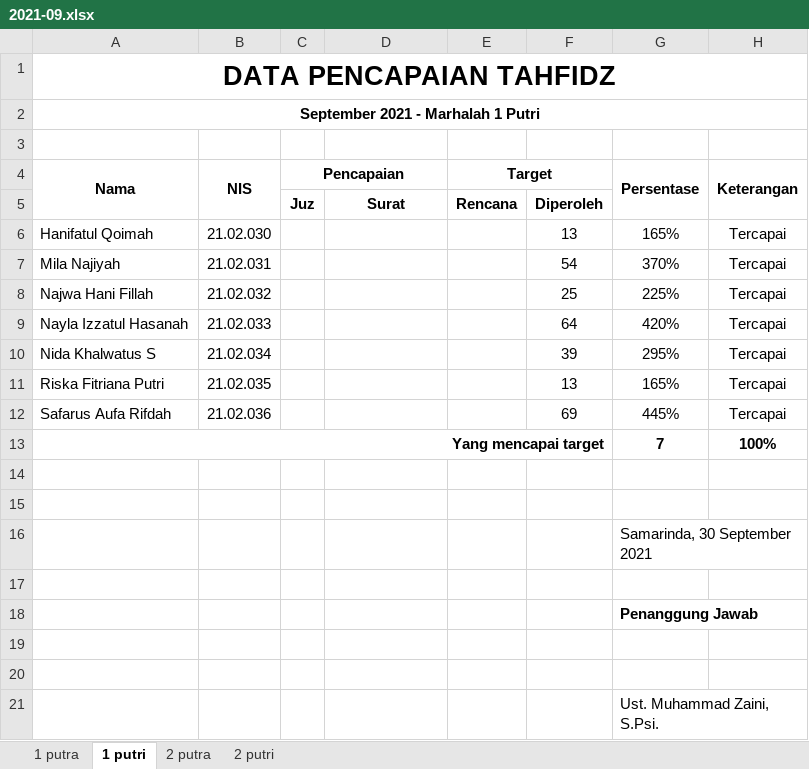
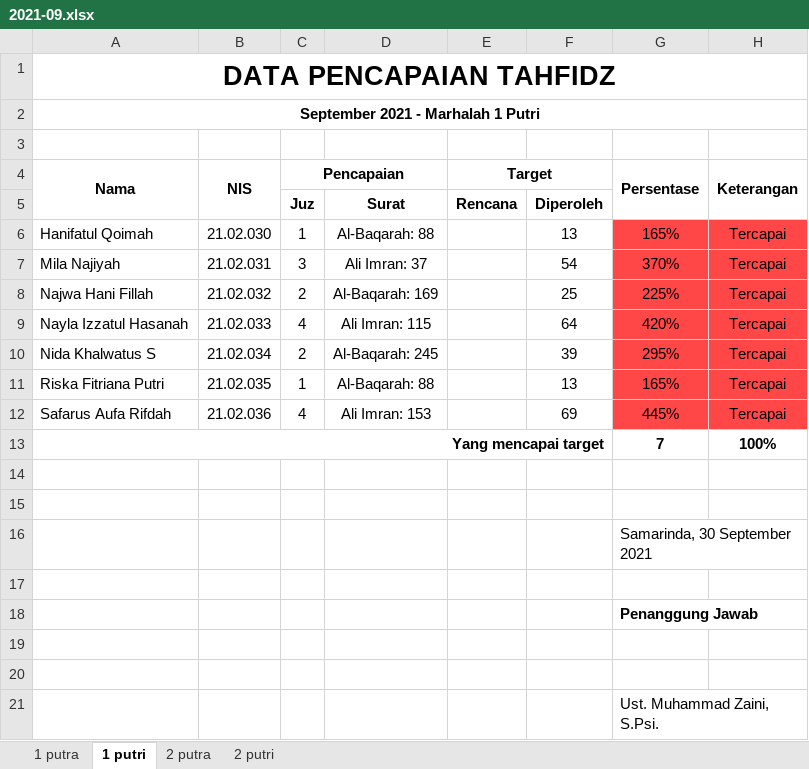
Before and after one commit to mzaini30/rekap-tahfidz, an Excel workbook: rekap baru/2021-09.xlsx, sheet 1 putri, drawn as a sheet; values as stored, in another font and other column widths than the file's, no borders; charts and pictures and conditional formats not drawn; the diff names each change by its address in the sheet, - before the commit and + after, or states it on an @@ line.

```diff
--- a/rekap baru/2021-09.xlsx (sheet 1 putri)
+++ b/rekap baru/2021-09.xlsx (sheet 1 putri)
-C6 (Pencapaian): (empty)
+C6 (Pencapaian): 1
-D6: (empty)
+D6: Al-Baqarah: 88
-G6:H12 fill: none
+G6:H12 fill: #FF4747
-C7 (Pencapaian): (empty)
+C7 (Pencapaian): 3
-D7: (empty)
+D7: Ali Imran: 37
-C8 (Pencapaian): (empty)
+C8 (Pencapaian): 2
-D8: (empty)
+D8: Al-Baqarah: 169
-C9 (Pencapaian): (empty)
+C9 (Pencapaian): 4
-D9: (empty)
+D9: Ali Imran: 115
-C10 (Pencapaian): (empty)
+C10 (Pencapaian): 2
-D10: (empty)
+D10: Al-Baqarah: 245
-C11 (Pencapaian): (empty)
+C11 (Pencapaian): 1
-D11: (empty)
+D11: Al-Baqarah: 88
-C12 (Pencapaian): (empty)
+C12 (Pencapaian): 4
-D12: (empty)
+D12: Ali Imran: 153
```
Also changed, not shown: sheet 2 putri, charts or pictures.
